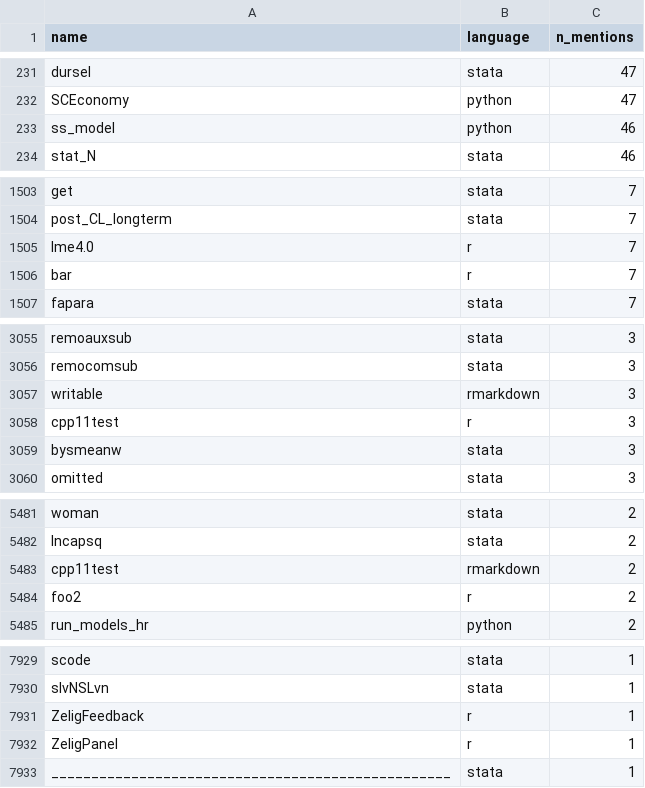
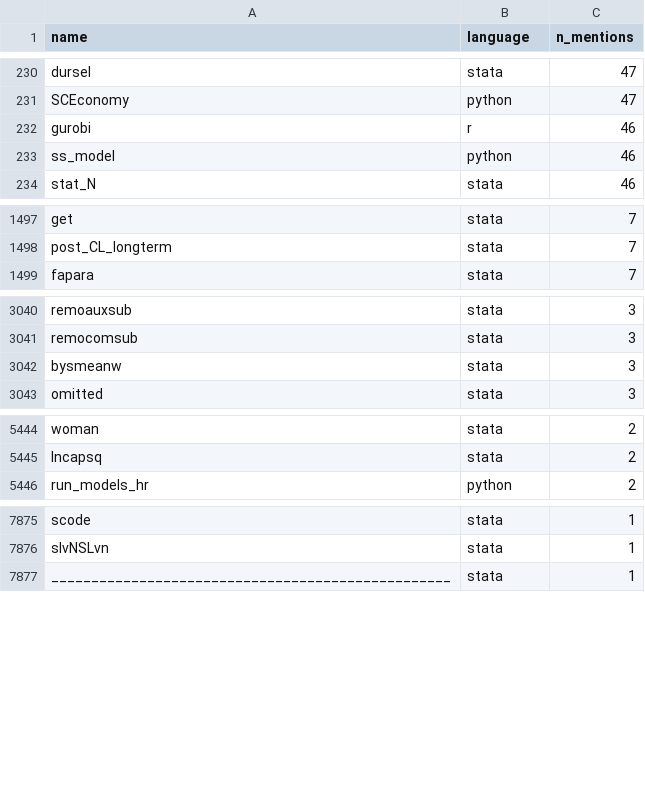
Before and after one commit to recite/softverse, a CSV file: data/tally/unknown_names.csv, drawn as a sheet; only a part is shown, gaps mark what is left out; removed rows and columns are numbered as before the commit, all else as after; the diff covers the shown part only; the diff names each change by its address in the sheet, - before the commit and + after, or states it on an @@ line.

```diff
--- a/data/tally/unknown_names.csv
+++ b/data/tally/unknown_names.csv
+row 232: gurobi | r | 46
-row 1505: lme4.0 | r | 7
-row 1506: bar | r | 7
-row 3057: writable | rmarkdown | 3
-row 3058: cpp11test | r | 3
-row 5483: cpp11test | rmarkdown | 2
-row 5484: foo2 | r | 2
-row 7931: ZeligFeedback | r | 1
-row 7932: ZeligPanel | r | 1
```
Also changed, not shown: 52 removed rows and 1 edited cell elsewhere in this file, 17 other files.
